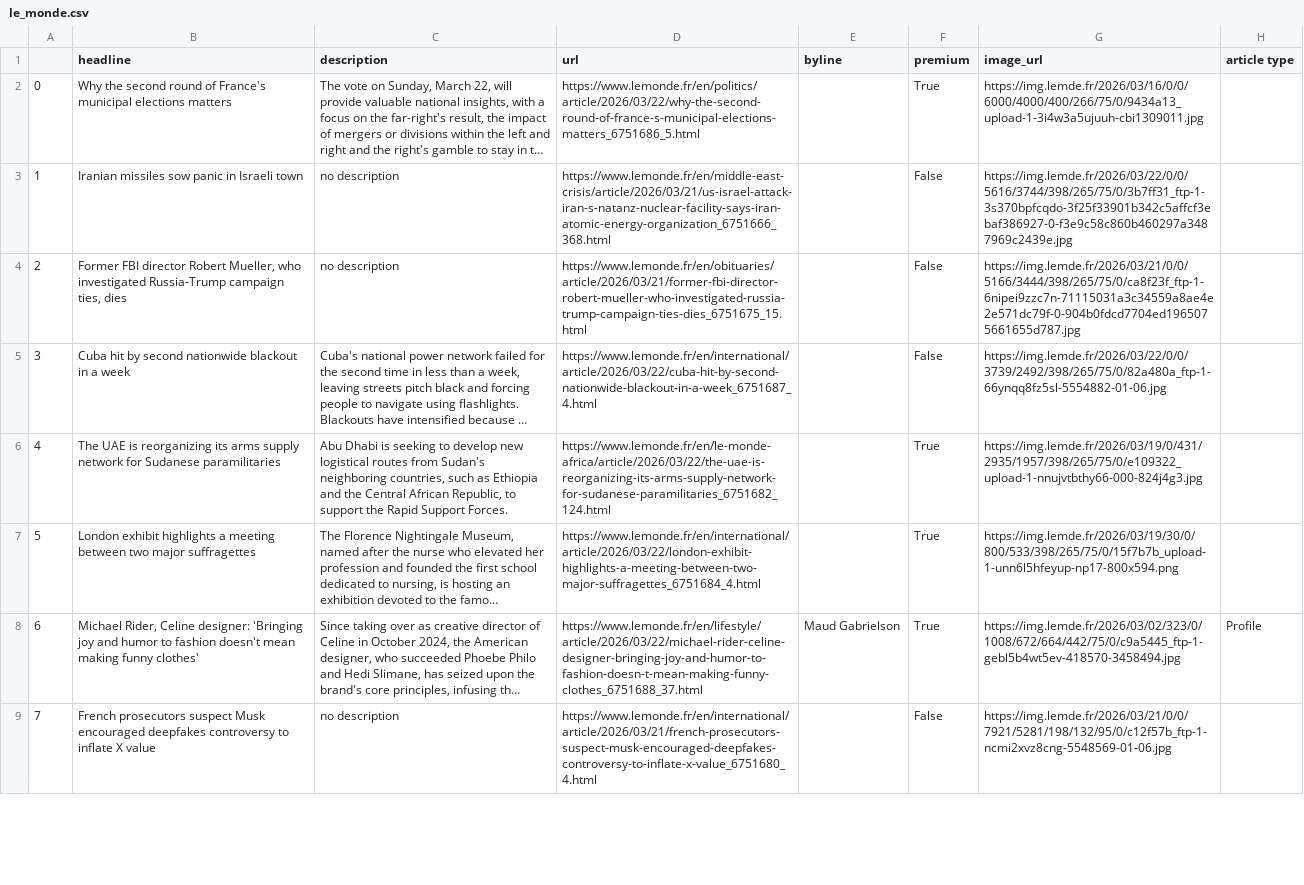
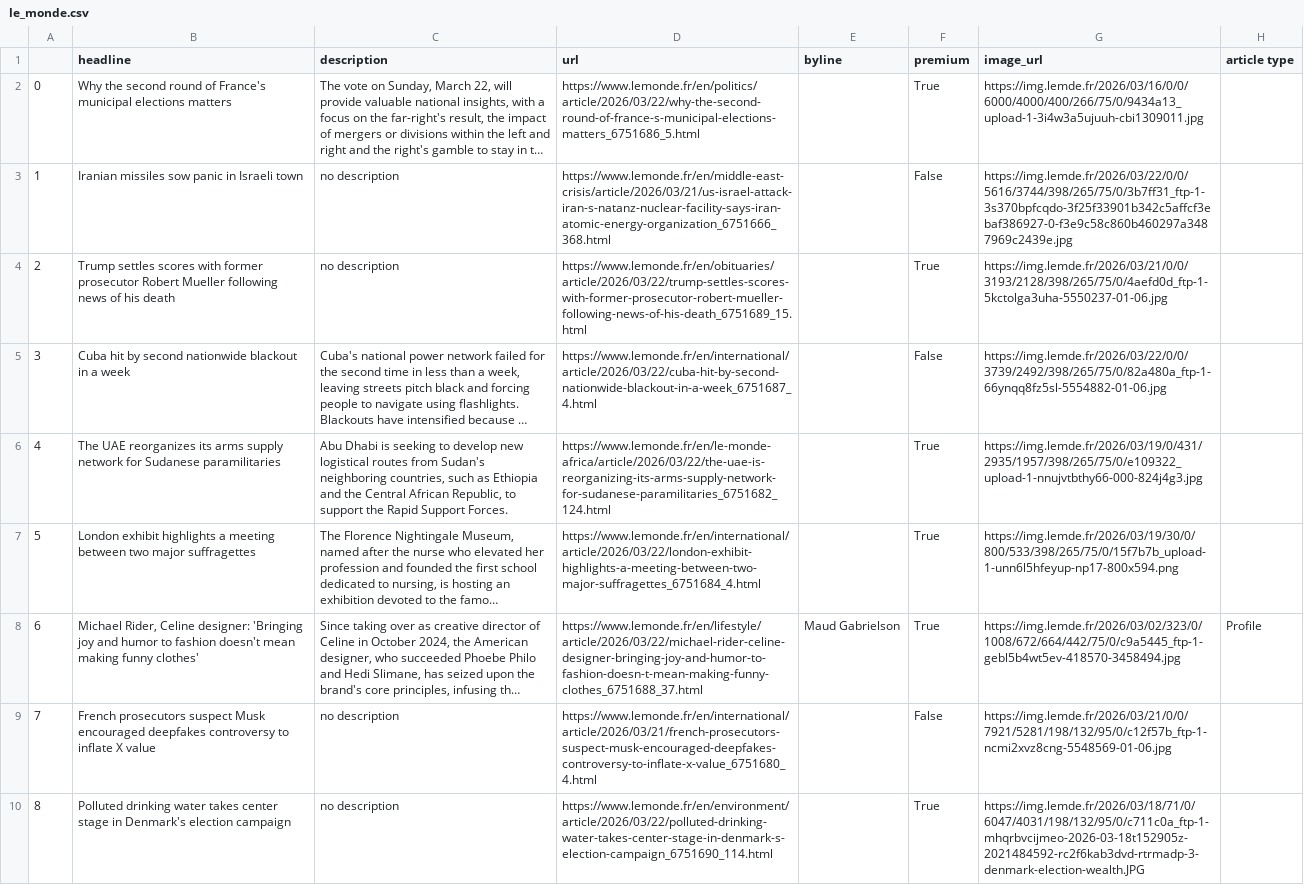
Before and after one commit to helenawittlich/scraping, a CSV file: le_monde.csv, drawn as a sheet; only a part is shown; long unchanged cells end in …; removed rows and columns are numbered as before the commit, all else as after; the diff covers the shown part only; the diff names each change by its address in the sheet, - before the commit and + after, or states it on an @@ line.

```diff
--- a/le_monde.csv
+++ b/le_monde.csv
-row 4: 2 | Former FBI director Robert Mueller, who investigated Russia-Trump campaign ties, dies | no description | https://www.lemonde.fr/en/obituaries/article/2026/03/21/former-fbi-director-robert-mueller-who-investigated-russia-trump-campaign-ties-dies_6751675_15.html |  | False | https://img.lemde.fr/2026/03/21/0/0/5166/3444/398/265/75/0/ca8f23f_ftp-1-6nipei9zzc7n-71115031a3c34559a8ae4e2e571dc79f-0-904b0fdcd7704ed1965075661655d787.jpg
+row 4: 2 | Trump settles scores with former prosecutor Robert Mueller following news of his death | no description | https://www.lemonde.fr/en/obituaries/article/2026/03/22/trump-settles-scores-with-former-prosecutor-robert-mueller-following-news-of-his-death_6751689_15.html |  | True | https://img.lemde.fr/2026/03/21/0/0/3193/2128/398/265/75/0/4aefd0d_ftp-1-5kctolga3uha-5550237-01-06.jpg
-B6 (headline): The UAE is reorganizing its arms…
+B6 (headline): The UAE reorganizes its arms…
+row 10: 8 | Polluted drinking water takes center stage in Denmark's election campaign | no description | https://www.lemonde.fr/en/environment/article/2026/03/22/polluted-drinking-water-takes-center-stage-in-denmark-s-election-campaign_6751690_114.html |  | True | https://img.lemde.fr/2026/03/18/71/0/6047/4031/198/132/95/0/c711c0a_ftp-1-mhqrbvcijmeo-2026-03-18t152905z-2021484592-rc2f6kab3dvd-rtrmadp-3-denmark-election-wealth.JPG
```
Also changed, not shown: 4 added rows, 6 removed rows, 2 moved rows, 4 edited cells and row numbers in column A elsewhere in this file.
